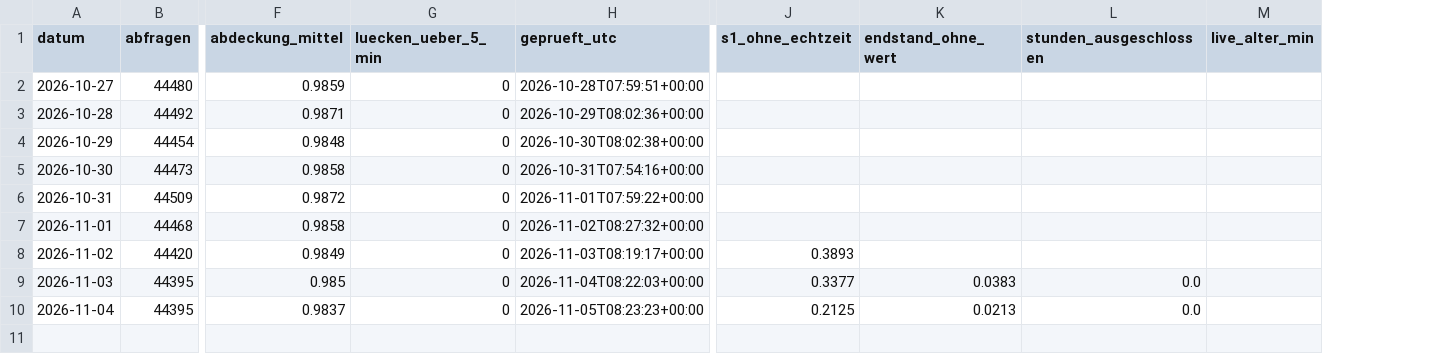
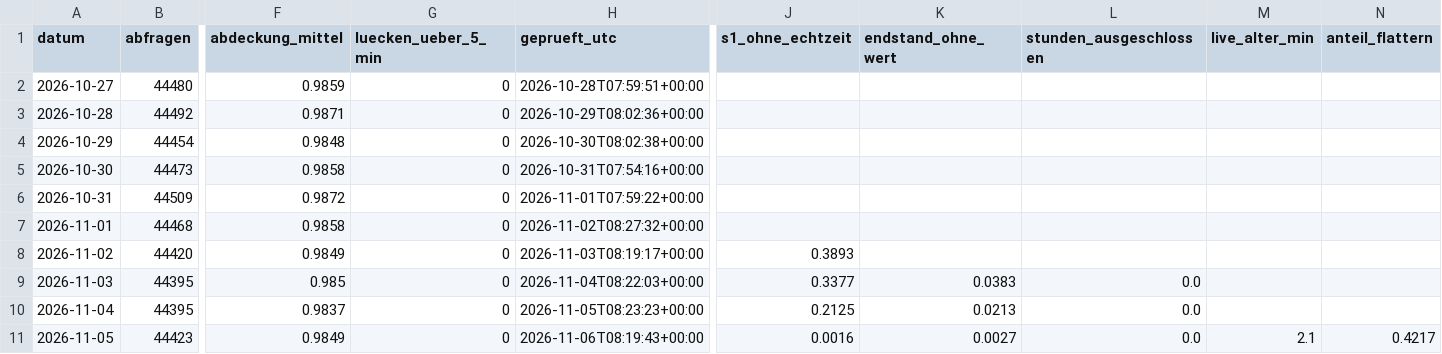
Before and after one commit to finngrz/s1-monitor, a CSV file: ergebnisse/datenqualitaet.csv, drawn as a sheet; only a part is shown, gaps mark what is left out; rows hold the shown columns only; the diff names each change by its address in the sheet, - before the commit and + after, or states it on an @@ line.

```diff
--- a/ergebnisse/datenqualitaet.csv
+++ b/ergebnisse/datenqualitaet.csv
+column N (anteil_flattern), empty
+row 11: 2026-11-05 | 44423 | 0.9849 | 0 | 2026-11-06T08:19:43+00:00 | 0.0016 | 0.0027 | 0.0 | 2.1 | 0.4217
```
